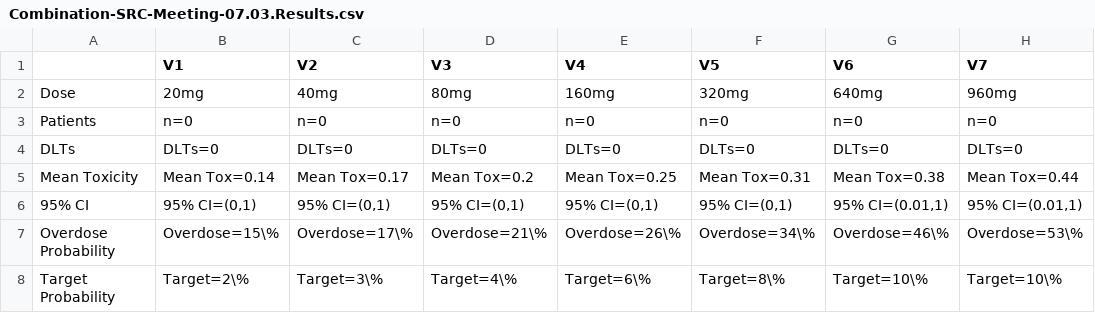
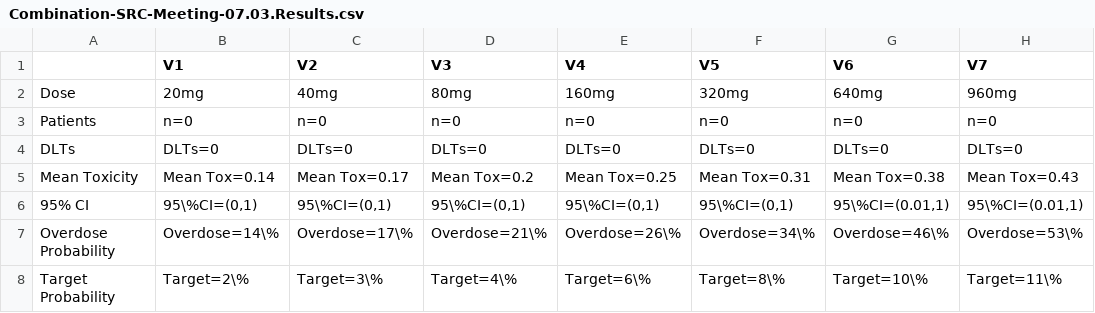
Before and after one commit to antoniatsv/HTL0039732, a CSV file: Combination-SRC-Meeting-07.03.Results.csv, drawn as a sheet.

```diff
--- a/Combination-SRC-Meeting-07.03.Results.csv
+++ b/Combination-SRC-Meeting-07.03.Results.csv
@@ -4,5 +4,5 @@
 "DLTs","DLTs=0","DLTs=0","DLTs=0","DLTs=0","DLTs=0","DLTs=0","DLTs=0"
-"Mean Toxicity","Mean Tox=0.14","Mean Tox=0.17","Mean Tox=0.2","Mean Tox=0.25","Mean Tox=0.31","Mean Tox=0.38","Mean Tox=0.44"
-"95% CI","95% CI=(0,1)","95% CI=(0,1)","95% CI=(0,1)","95% CI=(0,1)","95% CI=(0,1)","95% CI=(0.01,1)","95% CI=(0.01,1)"
-"Overdose Probability","Overdose=15\%","Overdose=17\%","Overdose=21\%","Overdose=26\%","Overdose=34\%","Overdose=46\%","Overdose=53\%"
-"Target Probability","Target=2\%","Target=3\%","Target=4\%","Target=6\%","Target=8\%","Target=10\%","Target=10\%"
+"Mean Toxicity","Mean Tox=0.14","Mean Tox=0.17","Mean Tox=0.2","Mean Tox=0.25","Mean Tox=0.31","Mean Tox=0.38","Mean Tox=0.43"
+"95% CI","95\%CI=(0,1)","95\%CI=(0,1)","95\%CI=(0,1)","95\%CI=(0,1)","95\%CI=(0,1)","95\%CI=(0.01,1)","95\%CI=(0.01,1)"
+"Overdose Probability","Overdose=14\%","Overdose=17\%","Overdose=21\%","Overdose=26\%","Overdose=34\%","Overdose=46\%","Overdose=53\%"
+"Target Probability","Target=2\%","Target=3\%","Target=4\%","Target=6\%","Target=8\%","Target=10\%","Target=11\%"
```
Also changed, not shown: Monotherapy-SRC-Meeting-07.03-Results.csv, 3 other files.
